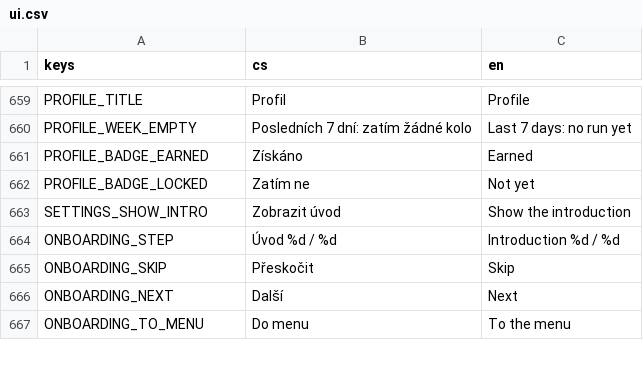
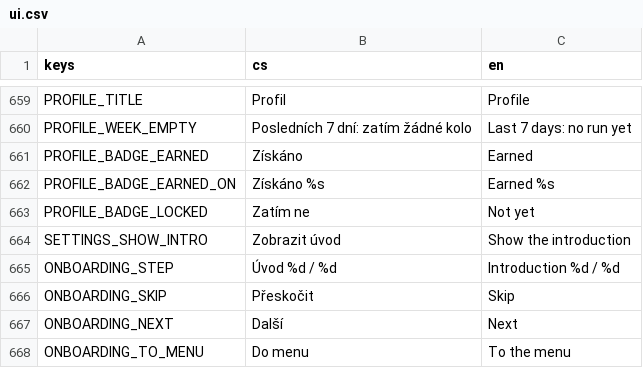
Before and after one commit to michalvomastek/neuro-drills, a CSV file: assets/translations/ui.csv, drawn as a sheet; only a part is shown, gaps mark what is left out.

```diff
--- a/assets/translations/ui.csv
+++ b/assets/translations/ui.csv
@@ -661,2 +661,3 @@ PROFILE_WEEK_EMPTY,Posledních 7 dní: zatím žádné kolo,Last 7 days: no run
 PROFILE_BADGE_EARNED,Získáno,Earned
+PROFILE_BADGE_EARNED_ON,Získáno %s,Earned %s
 PROFILE_BADGE_LOCKED,Zatím ne,Not yet
```
Also changed, not shown: 7 other files.
